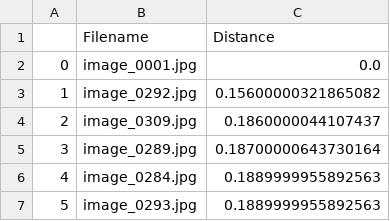
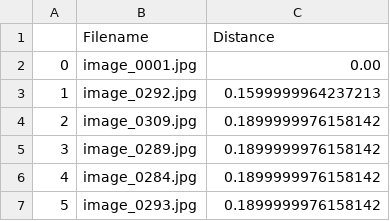
Before and after one commit to SMosegaard/cds-vis, a CSV file: assignments/assignment-1/out/distances_0319_pretrained.csv, drawn as a sheet.

```diff
--- a/assignments/assignment-1/out/distances_0319_pretrained.csv
+++ b/assignments/assignment-1/out/distances_0319_pretrained.csv
@@ -1,7 +1,7 @@
 ,Filename,Distance
-0,image_0001.jpg,0.0
-1,image_0292.jpg,0.15600000321865082
-2,image_0309.jpg,0.1860000044107437
-3,image_0289.jpg,0.18700000643730164
-4,image_0284.jpg,0.1889999955892563
-5,image_0293.jpg,0.1889999955892563
+0,image_0001.jpg,0.00
+1,image_0292.jpg,0.1599999964237213
+2,image_0309.jpg,0.1899999976158142
+3,image_0289.jpg,0.1899999976158142
+4,image_0284.jpg,0.1899999976158142
+5,image_0293.jpg,0.1899999976158142
```
Also changed, not shown: 1 other file.
